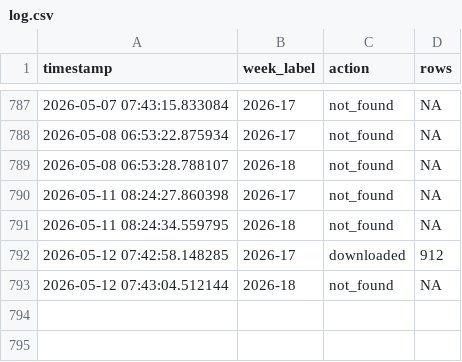
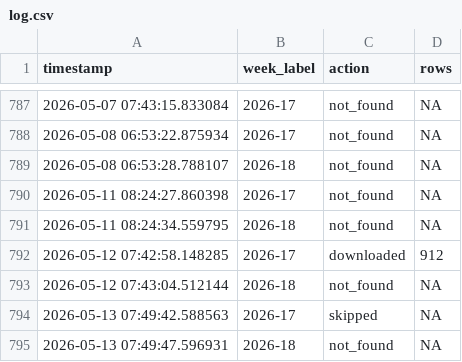
Before and after one commit to ryomakom-en/infectious_diseases_trend, a CSV file: logs/log.csv, drawn as a sheet; only a part is shown, gaps mark what is left out.

```diff
--- a/logs/log.csv
+++ b/logs/log.csv
@@ -793 +793,3 @@ timestamp,week_label,action,rows
 2026-05-12 07:43:04.512144,2026-18,not_found,NA
+2026-05-13 07:49:42.588563,2026-17,skipped,NA
+2026-05-13 07:49:47.596931,2026-18,not_found,NA
```
